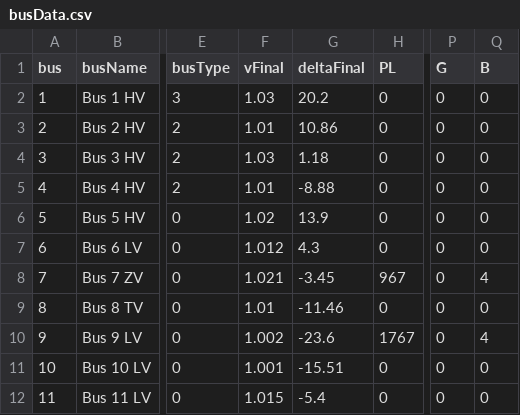
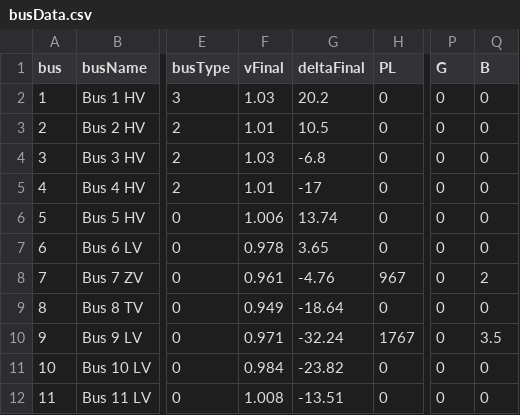
Before and after one commit to Realife-Brahmin/PowerSystems-Analysis-Stability-WSU, a CSV file: processedData/ieee11/busData.csv, drawn as a sheet; only a part is shown, gaps mark what is left out; the diff names each change by its address in the sheet, - before the commit and + after, or states it on an @@ line.

```diff
--- a/processedData/ieee11/busData.csv
+++ b/processedData/ieee11/busData.csv
-G3 (deltaFinal): 10.86
+G3 (deltaFinal): 10.5
-G4 (deltaFinal): 1.18
+G4 (deltaFinal): -6.8
-G5 (deltaFinal): -8.88
+G5 (deltaFinal): -17
-F6 (vFinal): 1.02
+F6 (vFinal): 1.006
-G6 (deltaFinal): 13.9
+G6 (deltaFinal): 13.74
-F7 (vFinal): 1.012
+F7 (vFinal): 0.978
-G7 (deltaFinal): 4.3
+G7 (deltaFinal): 3.65
-F8 (vFinal): 1.021
+F8 (vFinal): 0.961
-G8 (deltaFinal): -3.45
+G8 (deltaFinal): -4.76
-Q8 (B): 4
+Q8 (B): 2
-F9 (vFinal): 1.01
+F9 (vFinal): 0.949
-G9 (deltaFinal): -11.46
+G9 (deltaFinal): -18.64
-F10 (vFinal): 1.002
+F10 (vFinal): 0.971
-G10 (deltaFinal): -23.6
+G10 (deltaFinal): -32.24
-Q10 (B): 4
+Q10 (B): 3.5
-F11 (vFinal): 1.001
+F11 (vFinal): 0.984
-G11 (deltaFinal): -15.51
+G11 (deltaFinal): -23.82
-F12 (vFinal): 1.015
+F12 (vFinal): 1.008
-G12 (deltaFinal): -5.4
+G12 (deltaFinal): -13.51
```
Also changed, not shown: processedData/ieee11/branchData.csv, 13 other files.
